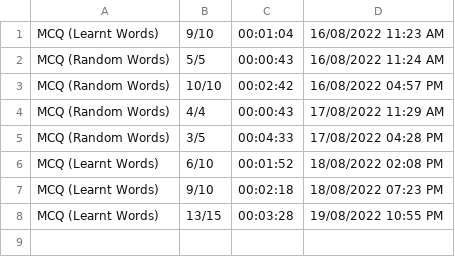
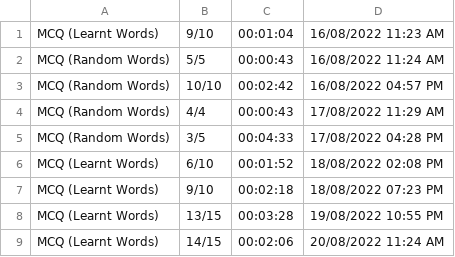
Before and after one commit to pycoder2000/GRE-Prep-Tool, a CSV file: TestScores.csv, drawn as a sheet.

```diff
--- a/TestScores.csv
+++ b/TestScores.csv
@@ -8 +8,2 @@ MCQ (Learnt Words),9/10,00:02:18,18/08/2022 07:23 PM
 MCQ (Learnt Words),13/15,00:03:28,19/08/2022 10:55 PM
+MCQ (Learnt Words),14/15,00:02:06,20/08/2022 11:24 AM
```
Also changed, not shown: 2 other files.
